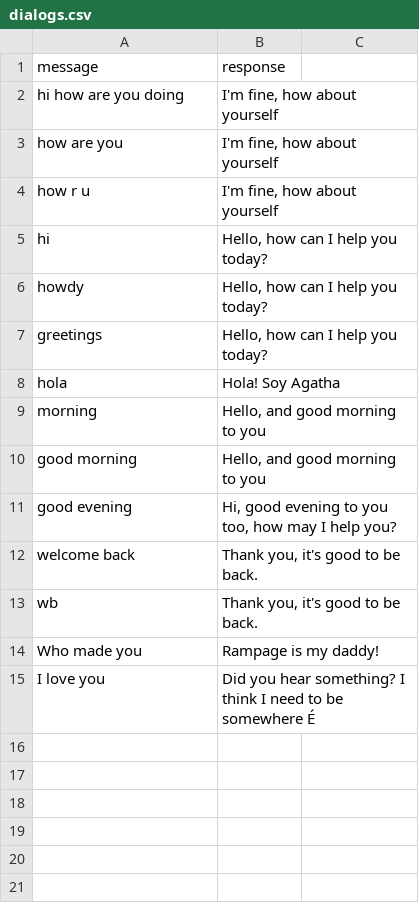
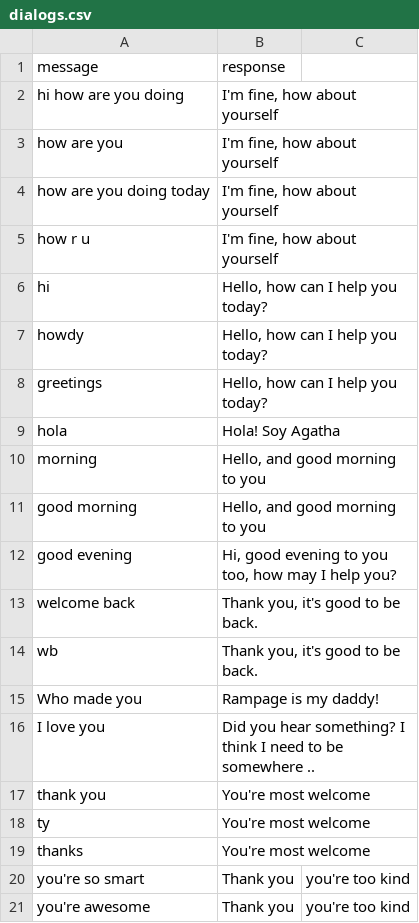
Before and after one commit to Rampage332/Agatha-event-bot, a CSV file: dialogs.csv, drawn as a sheet.

Commit message:
Update dialogs.csv

```diff
--- a/dialogs.csv
+++ b/dialogs.csv
@@ -3,2 +3,3 @@ hi how are you doing,"I'm fine, how about yourself"
 how are you,"I'm fine, how about yourself"
+how are you doing today,"I'm fine, how about yourself"
 how r u,"I'm fine, how about yourself"
@@ -14,2 +15,7 @@ wb,"Thank you, it's good to be back. "
 Who made you,Rampage is my daddy!
-I love you,Did you hear something? I think I need to be somewhere É
+I love you,Did you hear something? I think I need to be somewhere ..
+thank you,You're most welcome
+ty,You're most welcome
+thanks,You're most welcome
+you're so smart,Thank you, you're too kind
+you're awesome,Thank you, you're too kind
```
